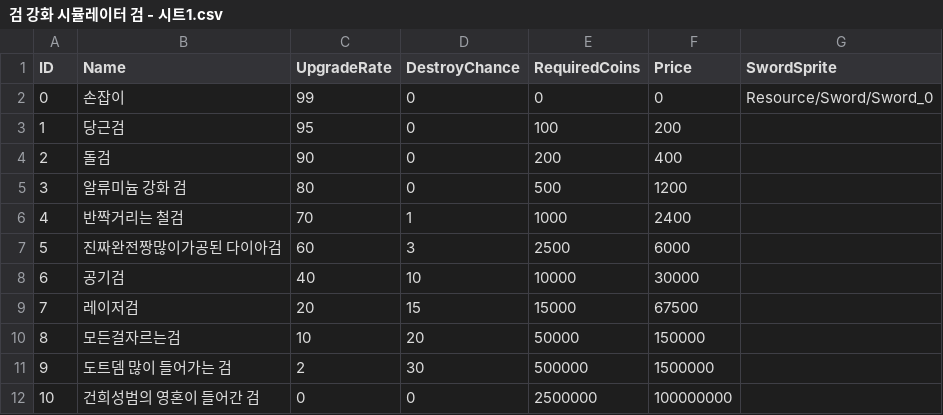
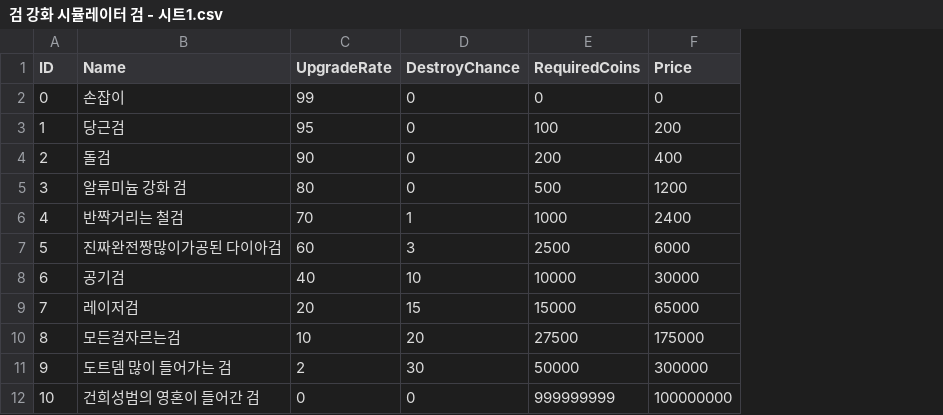
Before and after one commit to Nwb10102/SwordSimulator, a CSV file: Assets/CSV/검 강화 시뮬레이터 검 - 시트1.csv, drawn as a sheet; the diff names each change by its address in the sheet, - before the commit and + after, or states it on an @@ line.

```diff
--- a/Assets/CSV/검 강화 시뮬레이터 검 - 시트1.csv
+++ b/Assets/CSV/검 강화 시뮬레이터 검 - 시트1.csv
-column G (SwordSprite), row 2: Resource/Sword/Sword_0
-F9 (Price): 67500
+F9 (Price): 65000
-E10 (RequiredCoins): 50000
+E10 (RequiredCoins): 27500
-F10 (Price): 150000
+F10 (Price): 175000
-E11 (RequiredCoins): 500000
+E11 (RequiredCoins): 50000
-F11 (Price): 1500000
+F11 (Price): 300000
-E12 (RequiredCoins): 2500000
+E12 (RequiredCoins): 999999999
```
Also changed, not shown: 8 other files.
